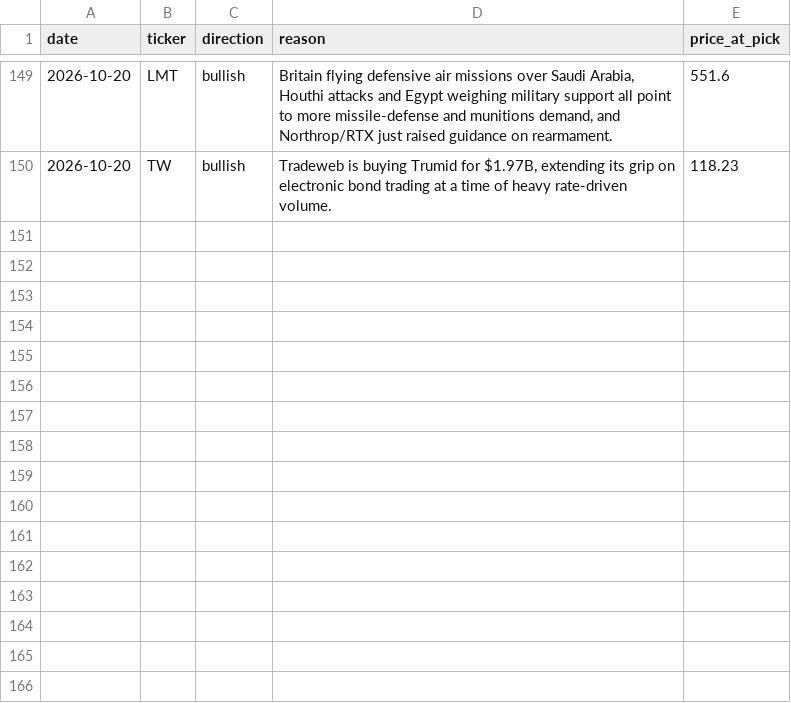
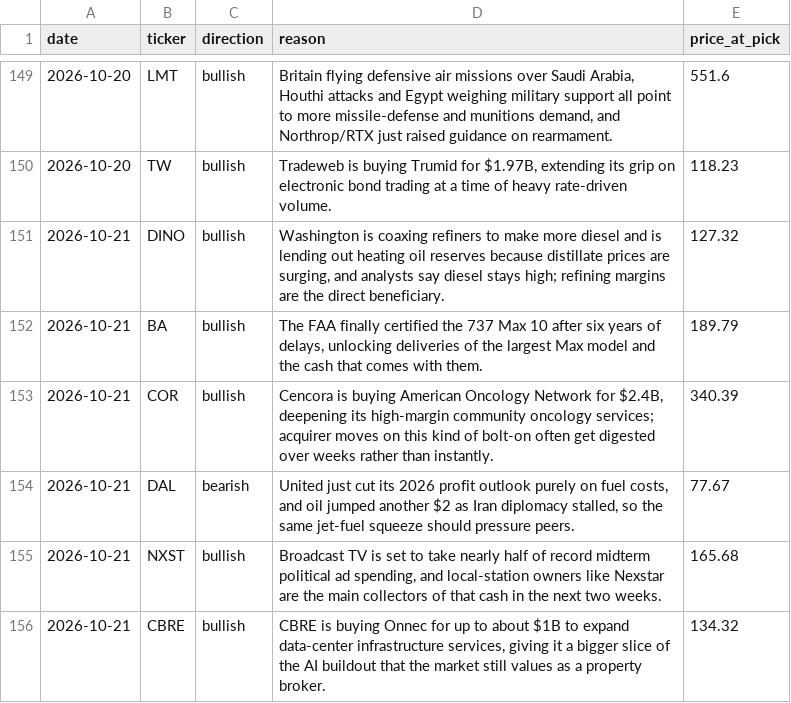
Before and after one commit to surgingssh-gif/Stock-Recommender-, a CSV file: picks_log.csv, drawn as a sheet; only a part is shown, gaps mark what is left out.

Commit message:
Log picks and update dashboard for 2026-10-21

```diff
--- a/picks_log.csv
+++ b/picks_log.csv
@@ -150 +150,7 @@ date,ticker,direction,reason,price_at_pick
 2026-10-20,TW,bullish,"Tradeweb is buying Trumid for $1.97B, extending its grip on electronic bond trading at a time of heavy rate-driven volume.",118.23
+2026-10-21,DINO,bullish,"Washington is coaxing refiners to make more diesel and is lending out heating oil reserves because distillate prices are surging, and analysts say diesel stays high; refining margins are the direct beneficiary.",127.32
+2026-10-21,BA,bullish,"The FAA finally certified the 737 Max 10 after six years of delays, unlocking deliveries of the largest Max model and the cash that comes with them.",189.79
+2026-10-21,COR,bullish,"Cencora is buying American Oncology Network for $2.4B, deepening its high-margin community oncology services; acquirer moves on this kind of bolt-on often get digested over weeks rather than instantly.",340.39
+2026-10-21,DAL,bearish,"United just cut its 2026 profit outlook purely on fuel costs, and oil jumped another $2 as Iran diplomacy stalled, so the same jet-fuel squeeze should pressure peers.",77.67
+2026-10-21,NXST,bullish,"Broadcast TV is set to take nearly half of record midterm political ad spending, and local-station owners like Nexstar are the main collectors of that cash in the next two weeks.",165.68
+2026-10-21,CBRE,bullish,"CBRE is buying Onnec for up to about $1B to expand data-center infrastructure services, giving it a bigger slice of the AI buildout that the market still values as a property broker.",134.32
```
Also changed, not shown: 3 other files.
